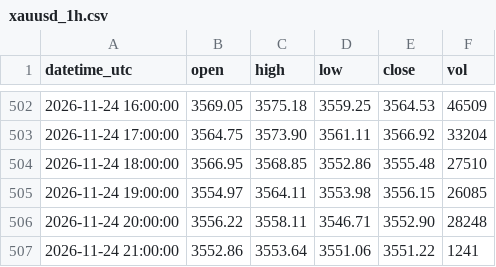
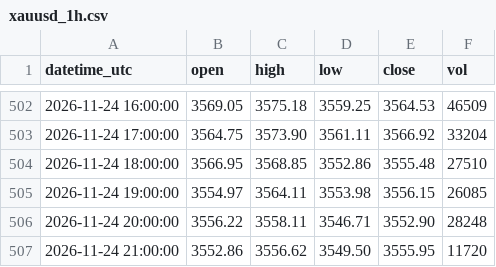
Before and after one commit to sxy999215/xauusd-market-data, a CSV file: data/xauusd_1h.csv, drawn as a sheet; only a part is shown, gaps mark what is left out.

Commit message:
Hourly gold K-line update 1/1 (latest 2026-11-24 21:59:00 UTC)

```diff
--- a/data/xauusd_1h.csv
+++ b/data/xauusd_1h.csv
@@ -506,2 +506,2 @@ datetime_utc,open,high,low,close,vol
 2026-11-24 20:00:00,3556.22,3558.11,3546.71,3552.90,28248
-2026-11-24 21:00:00,3552.86,3553.64,3551.06,3551.22,1241
+2026-11-24 21:00:00,3552.86,3556.62,3549.50,3555.95,11720
```
